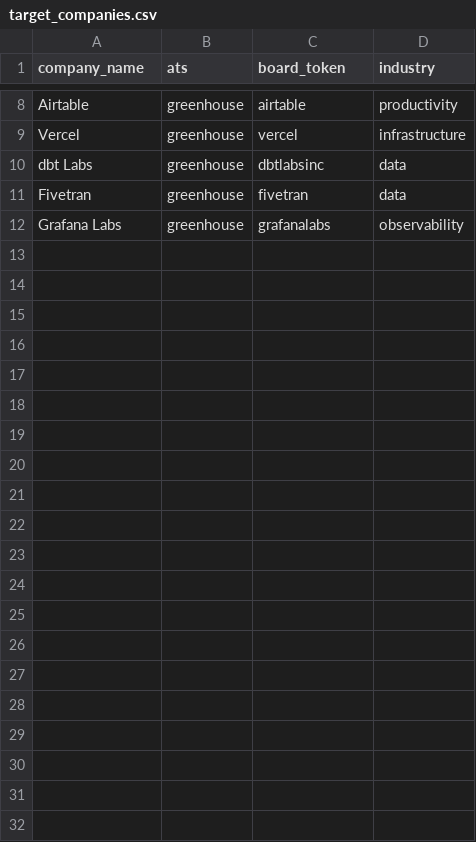
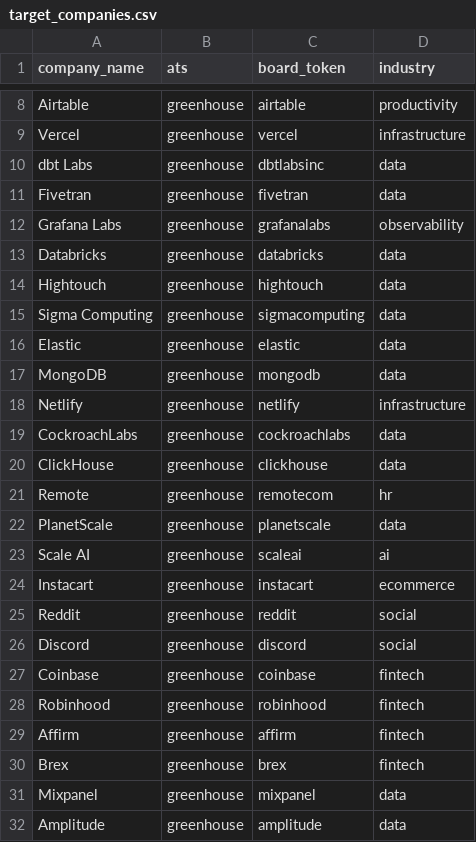
Before and after one commit to welo1997/jobdigest, a CSV file: dbt/seeds/target_companies.csv, drawn as a sheet; only a part is shown, gaps mark what is left out; the diff names each change by its address in the sheet, - before the commit and + after, or states it on an @@ line.

```diff
--- a/dbt/seeds/target_companies.csv
+++ b/dbt/seeds/target_companies.csv
+row 13: Databricks | greenhouse | databricks | data
+row 14: Hightouch | greenhouse | hightouch | data
+row 15: Sigma Computing | greenhouse | sigmacomputing | data
+row 16: Elastic | greenhouse | elastic | data
+row 17: MongoDB | greenhouse | mongodb | data
+row 18: Netlify | greenhouse | netlify | infrastructure
+row 19: CockroachLabs | greenhouse | cockroachlabs | data
+row 20: ClickHouse | greenhouse | clickhouse | data
+row 21: Remote | greenhouse | remotecom | hr
+row 22: PlanetScale | greenhouse | planetscale | data
+row 23: Scale AI | greenhouse | scaleai | ai
+row 24: Instacart | greenhouse | instacart | ecommerce
+row 25: Reddit | greenhouse | reddit | social
+row 26: Discord | greenhouse | discord | social
+row 27: Coinbase | greenhouse | coinbase | fintech
+row 28: Robinhood | greenhouse | robinhood | fintech
+row 29: Affirm | greenhouse | affirm | fintech
+row 30: Brex | greenhouse | brex | fintech
+row 31: Mixpanel | greenhouse | mixpanel | data
+row 32: Amplitude | greenhouse | amplitude | data
```
Also changed, not shown: 3 other files.
